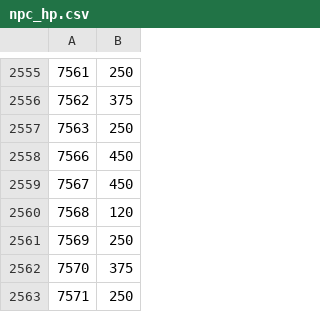
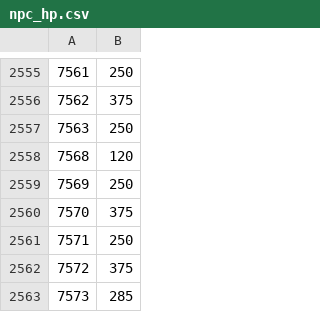
Before and after one commit to waitstepbro/custom-hp-bar, a CSV file: src/main/resources/com/customhpbar/npc_hp.csv, drawn as a sheet; only a part is shown, gaps mark what is left out; the shorter side is filled out with more unchanged rows.

```diff
--- a/src/main/resources/com/customhpbar/npc_hp.csv
+++ b/src/main/resources/com/customhpbar/npc_hp.csv
@@ -2557,4 +2557,2 @@
 7563,250
-7566,450
-7567,450
 7568,120
```
Also changed, not shown: 2 other files.
